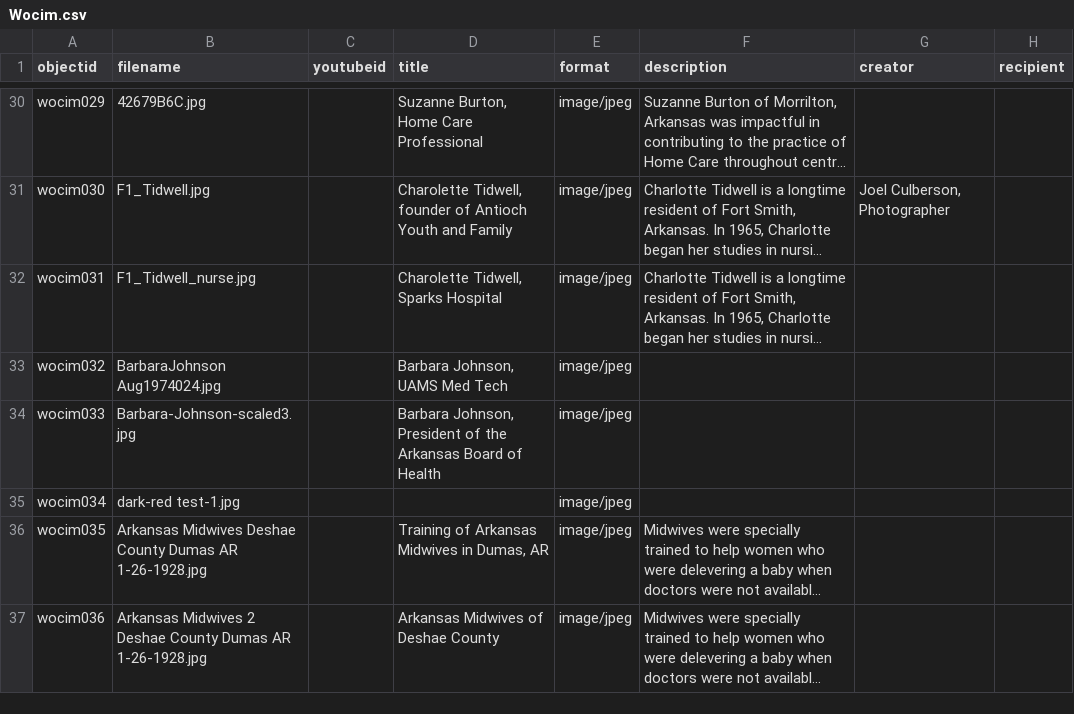
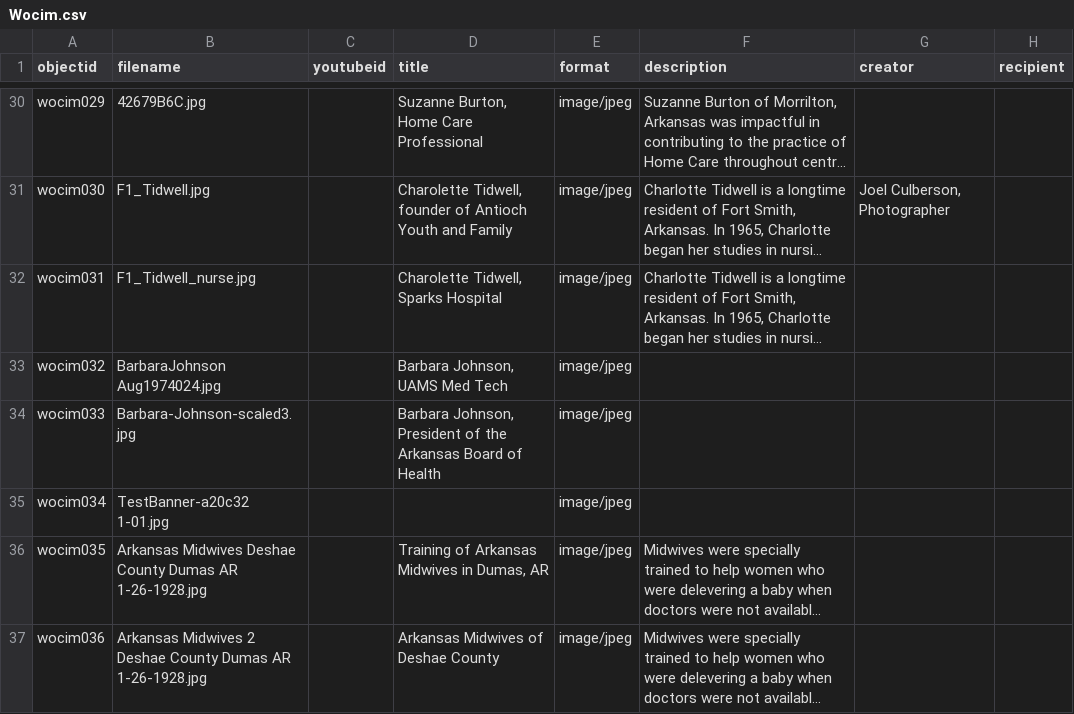
Before and after one commit to Starkad2/Wocim-GH2, a CSV file: _data/Wocim.csv, drawn as a sheet; only a part is shown, gaps mark what is left out; long unchanged cells end in …; the diff names each change by its address in the sheet, - before the commit and + after, or states it on an @@ line.

Commit message:
Add files via upload

```diff
--- a/_data/Wocim.csv
+++ b/_data/Wocim.csv
-B35 (filename): dark-red test-1.jpg
+B35 (filename): TestBanner-a20c32 1-01.jpg
```
